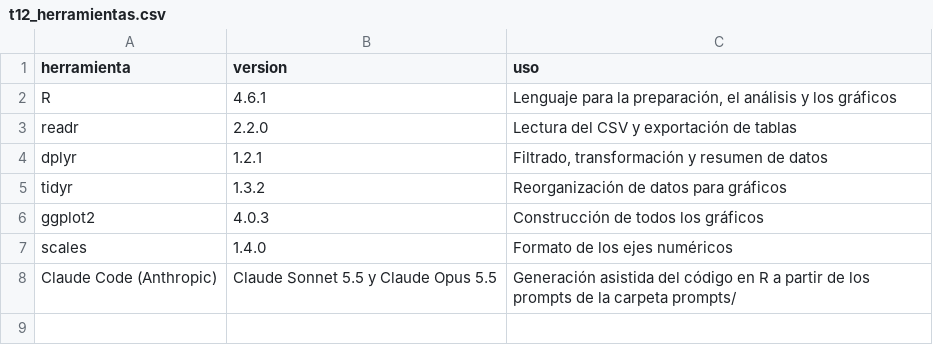
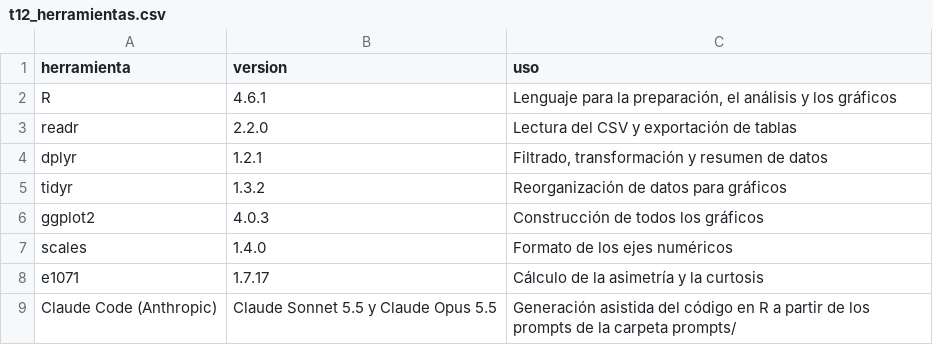
Before and after one commit to SandiaExe/eda2-final, a CSV file: salidas/g1/t12_herramientas.csv, drawn as a sheet; the diff names each change by its address in the sheet, - before the commit and + after, or states it on an @@ line.

```diff
--- a/salidas/g1/t12_herramientas.csv
+++ b/salidas/g1/t12_herramientas.csv
+row 8: e1071 | 1.7.17 | Cálculo de la asimetría y la curtosis
```
Also changed, not shown: 11 other files.
